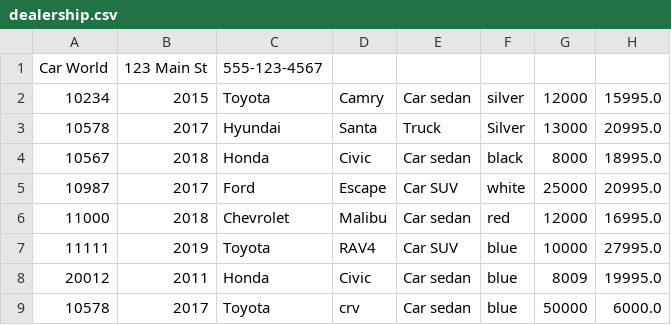
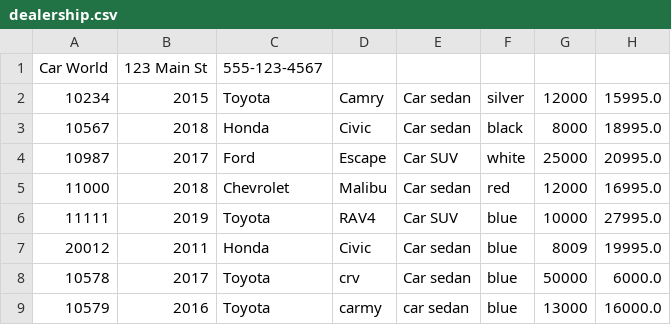
Before and after one commit to AbiramiThavamani/CarDealership, a CSV file: dealership.csv, drawn as a sheet.

```diff
--- a/dealership.csv
+++ b/dealership.csv
@@ -2,3 +2,2 @@ Car World|123 Main St|555-123-4567
 10234|2015|Toyota|Camry|Car sedan|silver|12000|15995.0
-10578|2017|Hyundai|Santa|Truck|Silver|13000|20995.0
 10567|2018|Honda|Civic|Car sedan|black|8000|18995.0
@@ -9 +8,2 @@ Car World|123 Main St|555-123-4567
 10578|2017|Toyota|crv|Car sedan|blue|50000|6000.0
+10579|2016|Toyota|carmy|car sedan|blue|13000|16000.0
```
Also changed, not shown: 2 other files.
